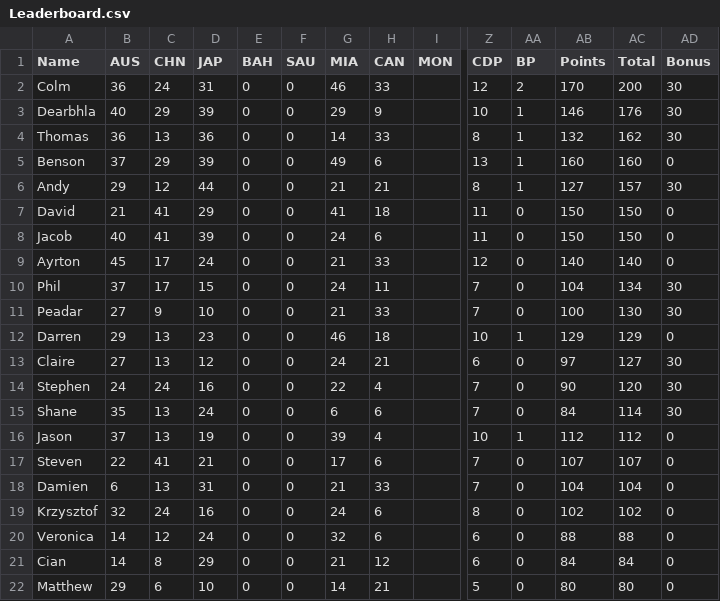
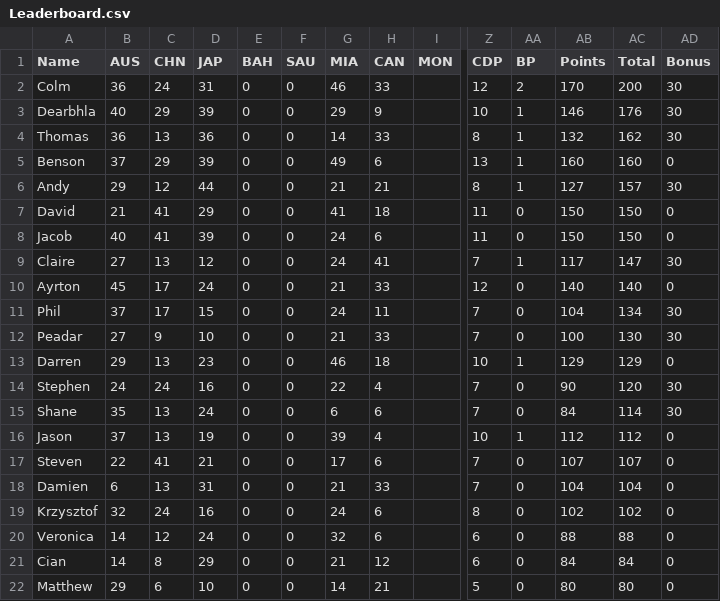
Before and after one commit to DaveJord/F1Comp, a CSV file: Leaderboard.csv, drawn as a sheet; only a part is shown, gaps mark what is left out; removed rows and columns are numbered as before the commit, all else as after; rows hold the shown columns only; the diff names each change by its address in the sheet, - before the commit and + after, or states it on an @@ line.

```diff
--- a/Leaderboard.csv
+++ b/Leaderboard.csv
+row 9: Claire | 27 | 13 | 12 | 0 | 0 | 24 | 41 |  | 7 | 1 | 117 | 147 | 30
-row 13: Claire | 27 | 13 | 12 | 0 | 0 | 24 | 21 |  | 6 | 0 | 97 | 127 | 30
```
Also changed, not shown: races.csv.
